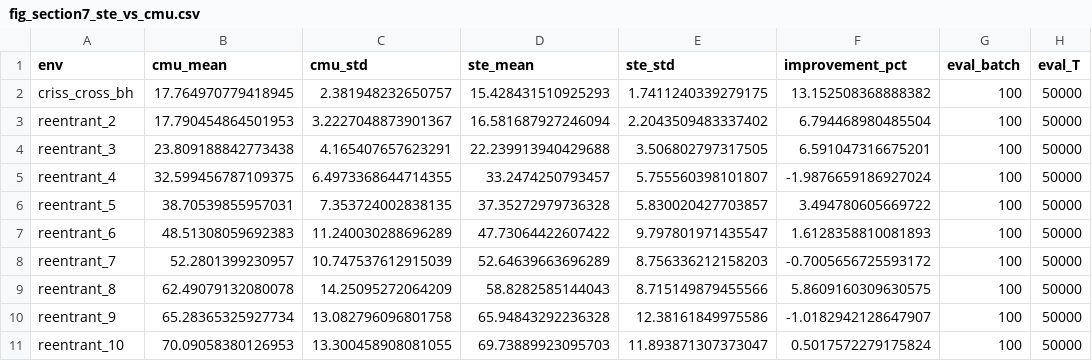
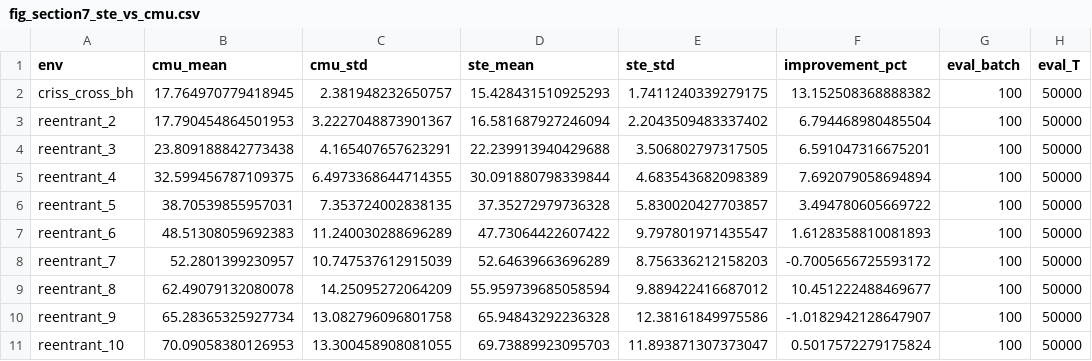
Before and after one commit to pkucaoyuan/differentiable-queueing, a CSV file: differentiable-queueing/reports/figures/fig_section7_ste_vs_cmu.csv, drawn as a sheet.

```diff
--- a/differentiable-queueing/reports/figures/fig_section7_ste_vs_cmu.csv
+++ b/differentiable-queueing/reports/figures/fig_section7_ste_vs_cmu.csv
@@ -4,3 +4,3 @@ reentrant_2,17.790454864501953,3.2227048873901367,16.581687927246094,2.204350948
 reentrant_3,23.809188842773438,4.165407657623291,22.239913940429688,3.506802797317505,6.591047316675201,100,50000
-reentrant_4,32.599456787109375,6.4973368644714355,33.2474250793457,5.755560398101807,-1.9876659186927024,100,50000
+reentrant_4,32.599456787109375,6.4973368644714355,30.091880798339844,4.683543682098389,7.692079058694894,100,50000
 reentrant_5,38.70539855957031,7.353724002838135,37.35272979736328,5.830020427703857,3.494780605669722,100,50000
@@ -8,3 +8,3 @@ reentrant_6,48.51308059692383,11.240030288696289,47.73064422607422,9.79780197143
 reentrant_7,52.2801399230957,10.747537612915039,52.64639663696289,8.756336212158203,-0.7005656725593172,100,50000
-reentrant_8,62.49079132080078,14.25095272064209,58.8282585144043,8.715149879455566,5.8609160309630575,100,50000
+reentrant_8,62.49079132080078,14.25095272064209,55.959739685058594,9.889422416687012,10.451222488469677,100,50000
 reentrant_9,65.28365325927734,13.082796096801758,65.94843292236328,12.38161849975586,-1.0182942128647907,100,50000
```
Also changed, not shown: 17 other files.
